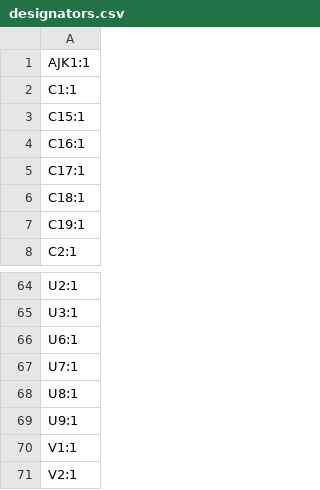
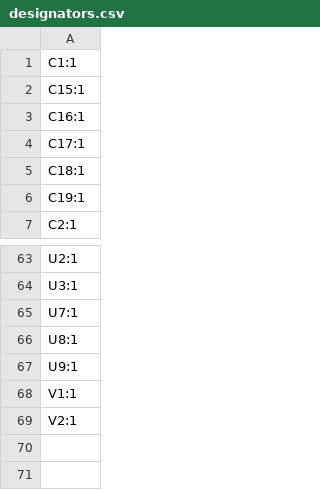
Before and after one commit to revk/SolarSystem, a CSV file: PCB/Access4/production/designators.csv, drawn as a sheet; only a part is shown, gaps mark what is left out; the diff names each change by its address in the sheet, - before the commit and + after, or states it on an @@ line.

```diff
--- a/PCB/Access4/production/designators.csv
+++ b/PCB/Access4/production/designators.csv
-row 1: AJK1:1
-row 66: U6:1
```
Also changed, not shown: PCB/Access4/production/positions.csv, 8 other files.
